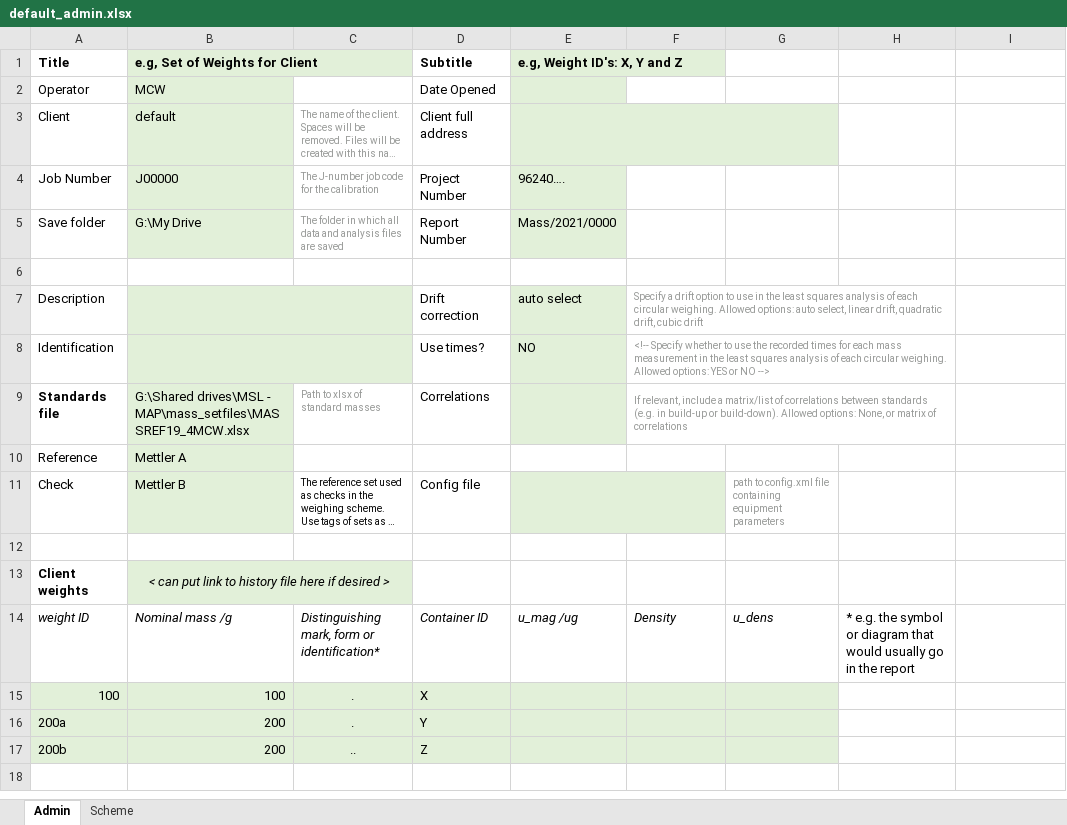
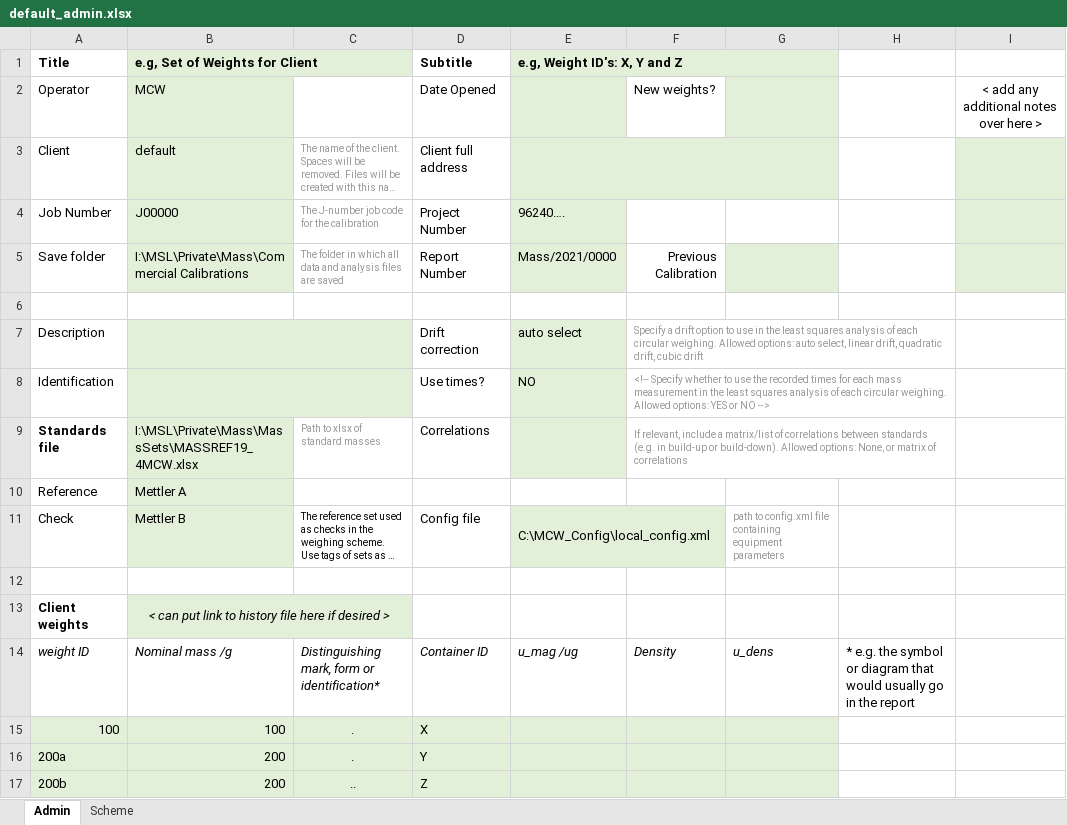
Before and after one commit to MSLNZ/Mass-Circular-Weighing, an Excel workbook: mass_circular_weighing/utils/default_admin.xlsx, sheet Admin, drawn as a sheet; long unchanged cells end in …; values as stored, in another font and other column widths than the file's, no borders; the diff names each change by its address in the sheet, - before the commit and + after, or states it on an @@ line.

Commit message:
Revised default_admin.xlsx to include previous calibration info
and whether the weights are new, and a notes section in case it's handy

```diff
--- a/mass_circular_weighing/utils/default_admin.xlsx (sheet Admin)
+++ b/mass_circular_weighing/utils/default_admin.xlsx (sheet Admin)
-E1:F1 merged
+E1:G1 merged
-F1:G1 fill: none
+F1:G1 fill: #E2F0D9
-F2: (empty)
+F2: New weights?
-G2 fill: none
+G2 fill: #E2F0D9
-I2: (empty)
+I2: < add any additional notes over here >
-I3:I5 fill: none
+I3:I5 fill: #E2F0D9
-B5 (e.g, Set of Weights for Client): G:\My Drive
+B5 (e.g, Set of Weights for Client): I:\MSL\Private\Mass\Commercial Calibrations
-F5: (empty)
+F5: Previous Calibration
-G5 fill: none
+G5 fill: #E2F0D9
-B9 (e.g, Set of Weights for Client): G:\Shared drives\MSL - MAP\mass_setfiles\MASSREF19_4MCW.xlsx
+B9 (e.g, Set of Weights for Client): I:\MSL\Private\Mass\MassSets\MASSREF19_4MCW.xlsx
-E11 (e.g, Weight ID's: X, Y and Z): (empty)
+E11 (e.g, Weight ID's: X, Y and Z): C:\MCW_Config\local_config.xml
```
